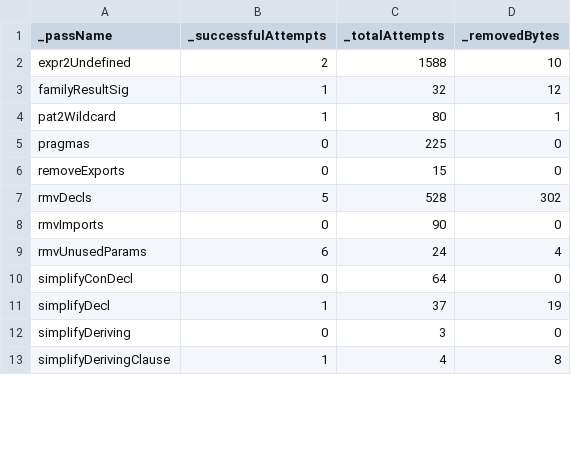
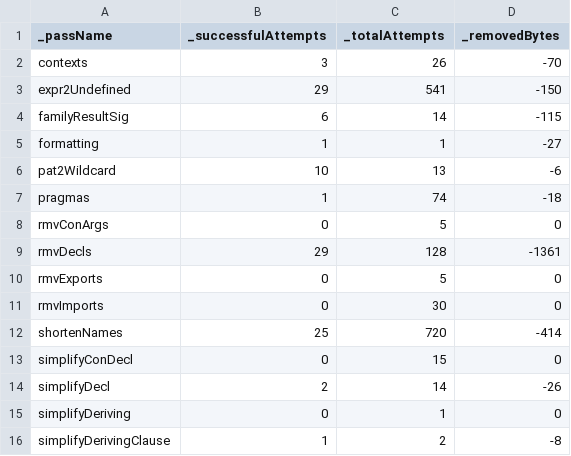
Before and after one commit to dnlkrgr/hsreduce-test-cases, a CSV file: ticket16979/hsreduce_statistics.csv, drawn as a sheet; only a part is shown; the diff covers the shown part only.

```diff
--- a/ticket16979/hsreduce_statistics.csv
+++ b/ticket16979/hsreduce_statistics.csv
@@ -1,13 +1,16 @@
 _passName,_successfulAttempts,_totalAttempts,_removedBytes
-expr2Undefined,2,1588,10
-familyResultSig,1,32,12
-pat2Wildcard,1,80,1
-pragmas,0,225,0
-removeExports,0,15,0
-rmvDecls,5,528,302
-rmvImports,0,90,0
-rmvUnusedParams,6,24,4
-simplifyConDecl,0,64,0
-simplifyDecl,1,37,19
-simplifyDeriving,0,3,0
-simplifyDerivingClause,1,4,8
+contexts,3,26,-70
+expr2Undefined,29,541,-150
+familyResultSig,6,14,-115
+formatting,1,1,-27
+pat2Wildcard,10,13,-6
+pragmas,1,74,-18
+rmvConArgs,0,5,0
+rmvDecls,29,128,-1361
+rmvExports,0,5,0
+rmvImports,0,30,0
+shortenNames,25,720,-414
+simplifyConDecl,0,15,0
+simplifyDecl,2,14,-26
+simplifyDeriving,0,1,0
+simplifyDerivingClause,1,2,-8
```
Also changed, not shown: 17 edited cells elsewhere in this file, ticket14040/hsreduce_statistics.csv, ticket14270/hsreduce_performance.csv, 38 other files.
